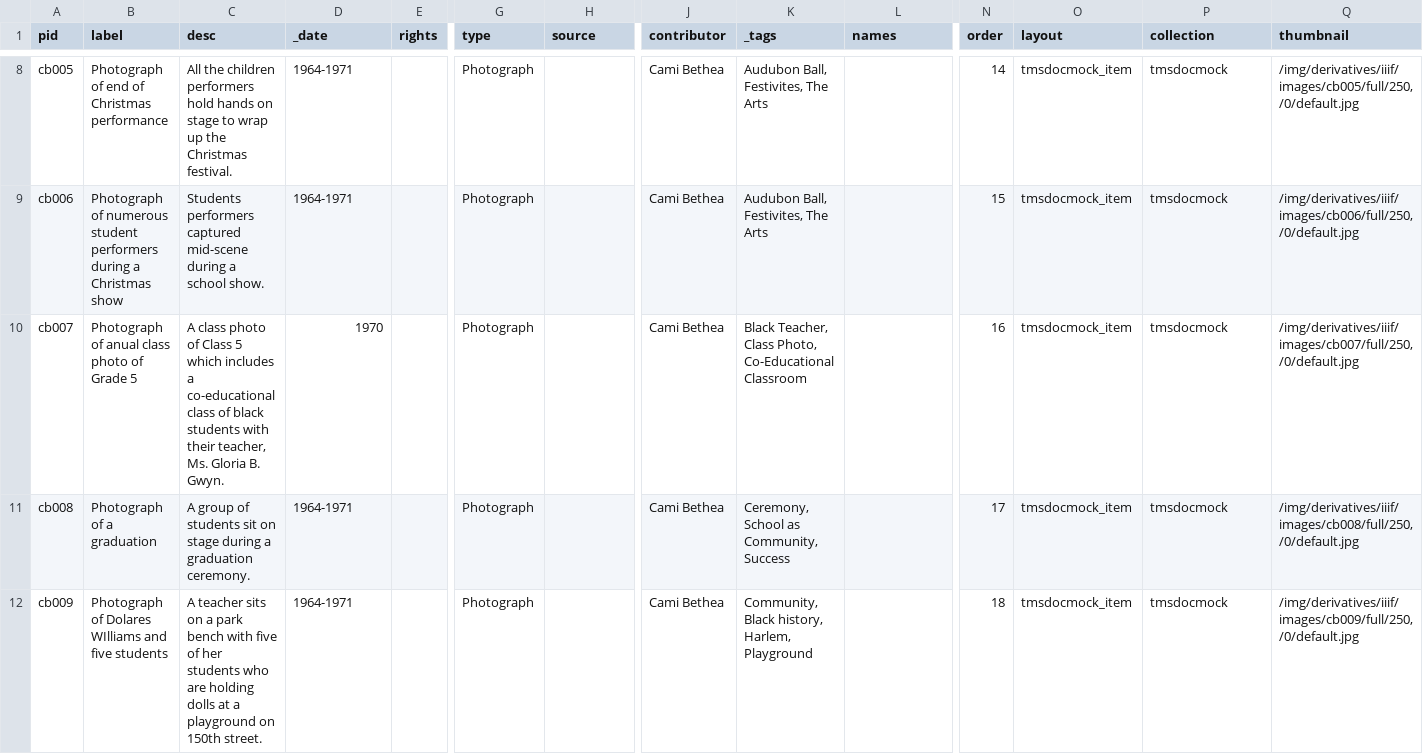
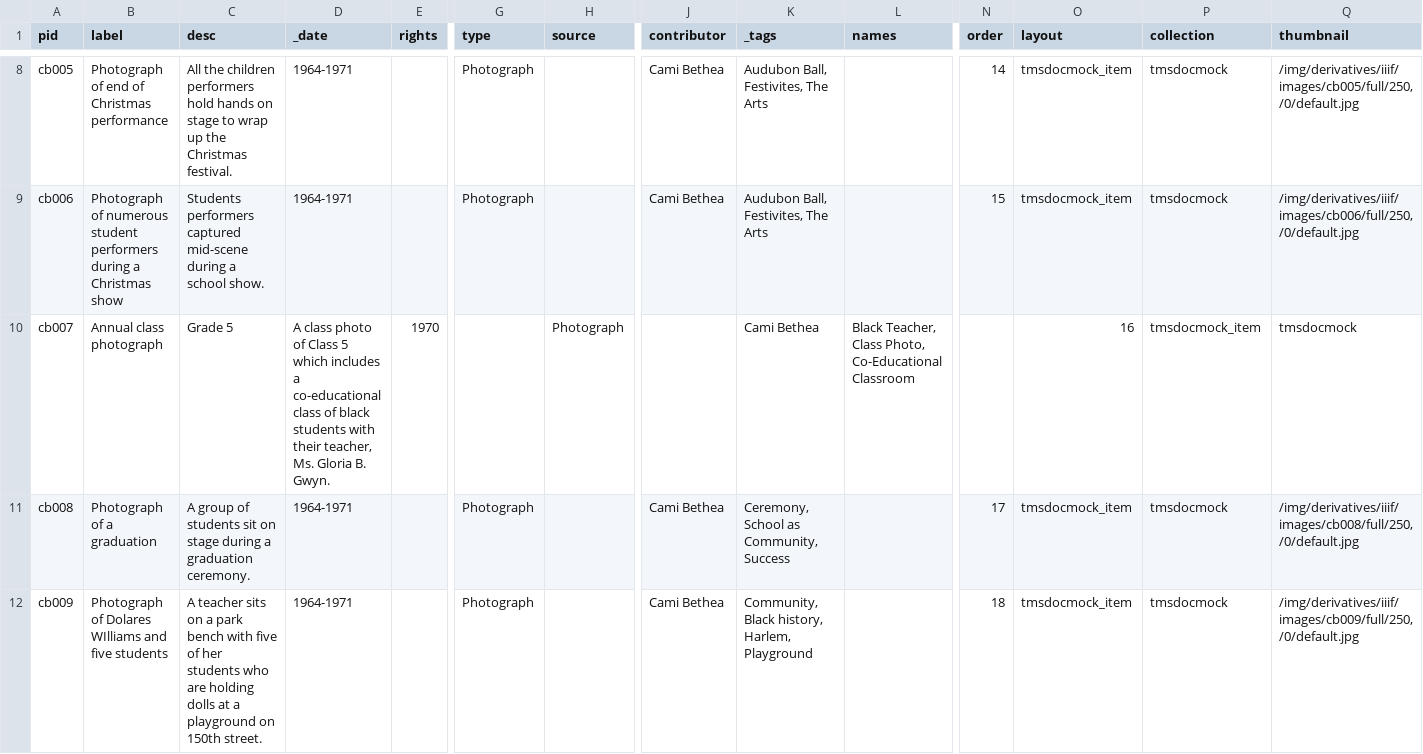
Before and after one commit to ansleyerickson/modern, a CSV file: _data/tmsdocmock.csv, drawn as a sheet; only a part is shown, gaps mark what is left out; the diff covers the shown part only; the diff names each change by its address in the sheet, - before the commit and + after, or states it on an @@ line.

Commit message:
Manual fix for typo in metadata, cb007

```diff
--- a/_data/tmsdocmock.csv
+++ b/_data/tmsdocmock.csv
-B10 (label): Photograph of anual class photo of Grade 5
+B10 (label): Annual class photograph
-C10 (desc): A class photo of Class 5 which includes a co-educational class of black students with their teacher, Ms. Gloria B. Gwyn.
+C10 (desc): Grade 5
-D10 (_date): 1970
+D10 (_date): A class photo of Class 5 which includes a co-educational class of black students with their teacher, Ms. Gloria B. Gwyn.
-E10 (rights): (empty)
+E10 (rights): 1970
-G10 (type): Photograph
+G10 (type): (empty)
-H10 (source): (empty)
+H10 (source): Photograph
-J10 (contributor): Cami Bethea
+J10 (contributor): (empty)
-K10 (_tags): Black Teacher, Class Photo, Co-Educational Classroom
+K10 (_tags): Cami Bethea
-L10 (names): (empty)
+L10 (names): Black Teacher, Class Photo, Co-Educational Classroom
-N10 (order): 16
+N10 (order): (empty)
-O10 (layout): tmsdocmock_item
+O10 (layout): 16
-P10 (collection): tmsdocmock
+P10 (collection): tmsdocmock_item
-Q10 (thumbnail): /img/derivatives/iiif/images/cb007/full/250,/0/default.jpg
+Q10 (thumbnail): tmsdocmock
```
Also changed, not shown: 3 edited cells elsewhere in this file, 1 other file.
